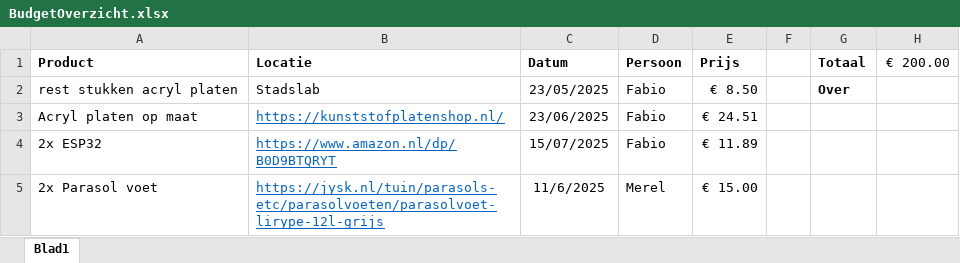
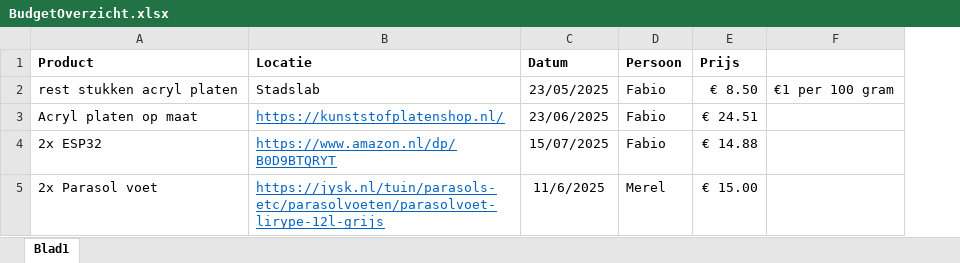
Before and after one commit to BruddaCode/Stoplichten_Keuzevak, an Excel workbook: Docs/BudgetOverzicht.xlsx, sheet Blad1, drawn as a sheet; values as stored, in another font and other column widths than the file's, no borders; removed rows and columns are numbered as before the commit, all else as after; the diff names each change by its address in the sheet, - before the commit and + after, or states it on an @@ line.

Commit message:
Update BudgetOverzicht.xlsx

```diff
--- a/Docs/BudgetOverzicht.xlsx (sheet Blad1)
+++ b/Docs/BudgetOverzicht.xlsx (sheet Blad1)
-column F, empty
-column G (Totaal), row 2: Over
-column H (€ 200.00), empty
+column F, row 2: €1 per 100 gram
-E4 (Prijs): € 11.89
+E4 (Prijs): € 14.88
```
